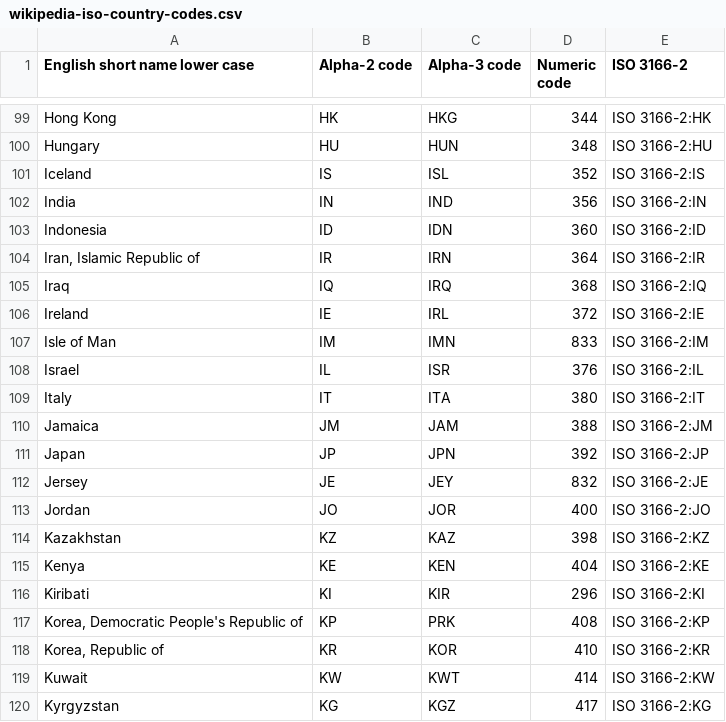
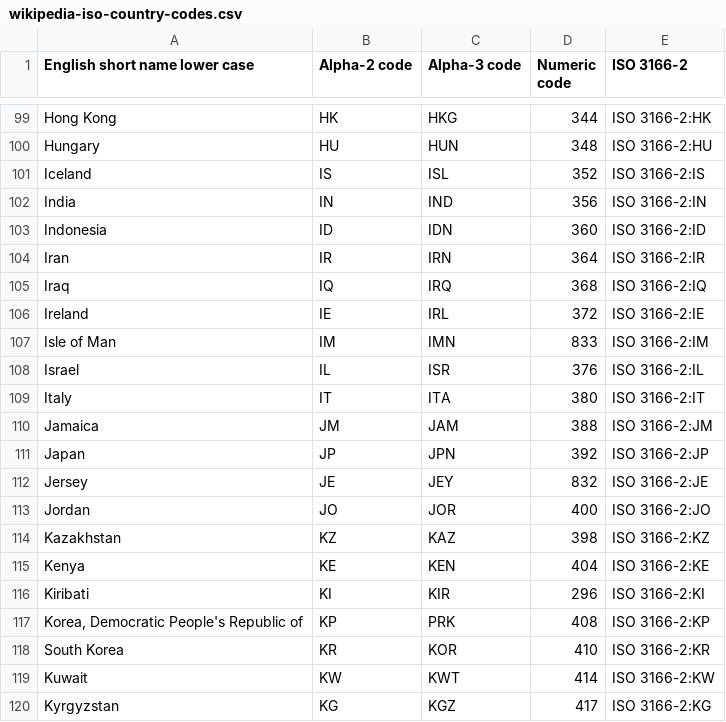
Before and after one commit to tuneman7/w209_spring_2022_thu_4_pm_team_4_web, a CSV file: data/exchange_rates/wikipedia-iso-country-codes.csv, drawn as a sheet; only a part is shown, gaps mark what is left out.

Commit message:
put Iran and Saudi Arabia back into the map list

```diff
--- a/data/exchange_rates/wikipedia-iso-country-codes.csv
+++ b/data/exchange_rates/wikipedia-iso-country-codes.csv
@@ -103,3 +103,3 @@ India,IN,IND,356,ISO 3166-2:IN
 Indonesia,ID,IDN,360,ISO 3166-2:ID
-"Iran, Islamic Republic of",IR,IRN,364,ISO 3166-2:IR
+Iran,IR,IRN,364,ISO 3166-2:IR
 Iraq,IQ,IRQ,368,ISO 3166-2:IQ
@@ -117,3 +117,3 @@ Kiribati,KI,KIR,296,ISO 3166-2:KI
 "Korea, Democratic People's Republic of",KP,PRK,408,ISO 3166-2:KP
-"Korea, Republic of",KR,KOR,410,ISO 3166-2:KR
+South Korea,KR,KOR,410,ISO 3166-2:KR
 Kuwait,KW,KWT,414,ISO 3166-2:KW
```
Also changed, not shown: 5 other files.
